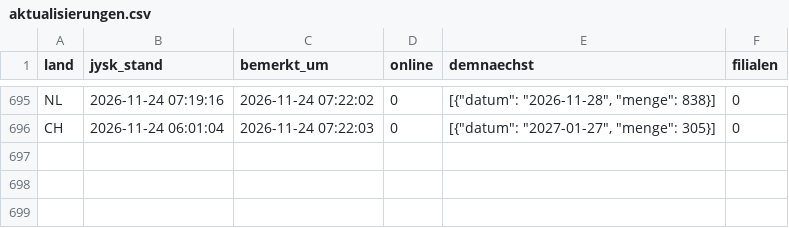
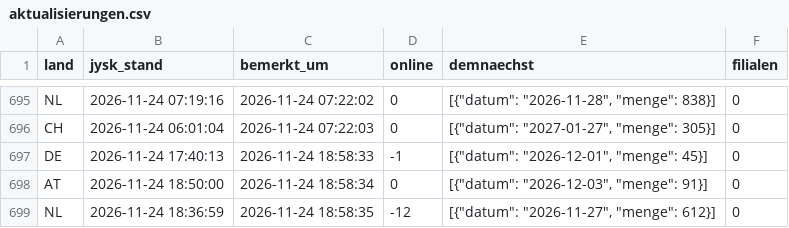
Before and after one commit to Transferdata26/jysk-waechter, a CSV file: aktualisierungen.csv, drawn as a sheet; only a part is shown, gaps mark what is left out.

```diff
--- a/aktualisierungen.csv
+++ b/aktualisierungen.csv
@@ -696 +696,4 @@ NL;2026-11-24 07:19:16;2026-11-24 07:22:02;0;[{"datum": "2026-11-28", "menge": 8
 CH;2026-11-24 06:01:04;2026-11-24 07:22:03;0;[{"datum": "2027-01-27", "menge": 305}];0
+DE;2026-11-24 17:40:13;2026-11-24 18:58:33;-1;[{"datum": "2026-12-01", "menge": 45}];0
+AT;2026-11-24 18:50:00;2026-11-24 18:58:34;0;[{"datum": "2026-12-03", "menge": 91}];0
+NL;2026-11-24 18:36:59;2026-11-24 18:58:35;-12;[{"datum": "2026-11-27", "menge": 612}];0
```
Also changed, not shown: 1 other file.
